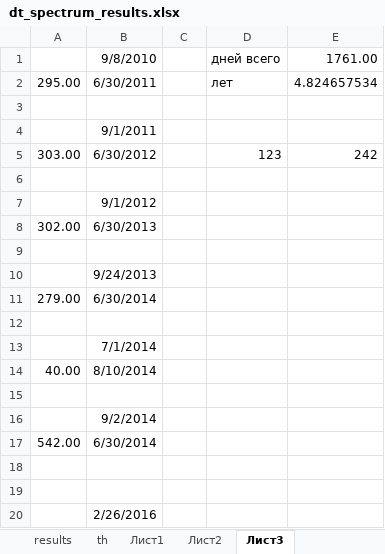
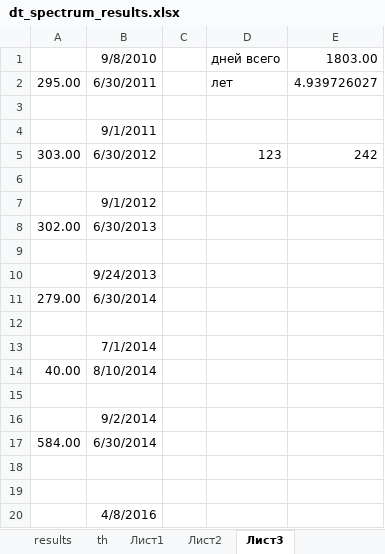
Before and after one commit to Vlad-ole/Afterpulsing, an Excel workbook: AP_DC_X-talk/dt_spectrum_results.xlsx, sheet Лист3, drawn as a sheet; values as stored, in another font and other column widths than the file's, no borders; the diff names each change by its address in the sheet, - before the commit and + after, or states it on an @@ line.

```diff
--- a/AP_DC_X-talk/dt_spectrum_results.xlsx (sheet Лист3)
+++ b/AP_DC_X-talk/dt_spectrum_results.xlsx (sheet Лист3)
-E1: 1761.00
+E1: 1803.00
-E2: 4.824657534
+E2: 4.939726027
-A17: 542.00
+A17: 584.00
-B20: 2/26/2016
+B20: 4/8/2016
```
Also changed, not shown: charts or pictures, AP_DC_X-talk/KETEK results.xlsx, 45 other files.
